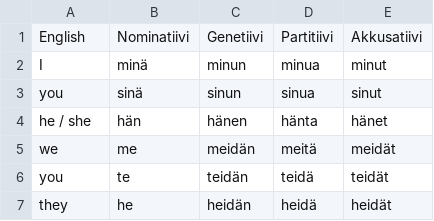
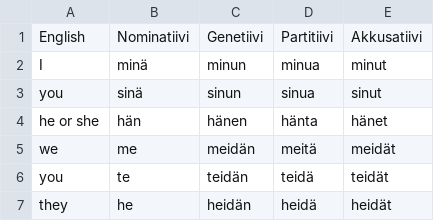
Before and after one commit to Definitely-Not-A-Dolphin/Finnish-Language-Trainer, a CSV file: CSV's/pronounsFile.csv (was Take 2/pronounsFile.csv), drawn as a sheet; the diff names each change by its address in the sheet, - before the commit and + after, or states it on an @@ line.

```diff
--- a/Take 2/pronounsFile.csv
+++ b/CSV's/pronounsFile.csv
-A4: he / she
+A4: he or she
```
Also changed, not shown: 24 other files.
